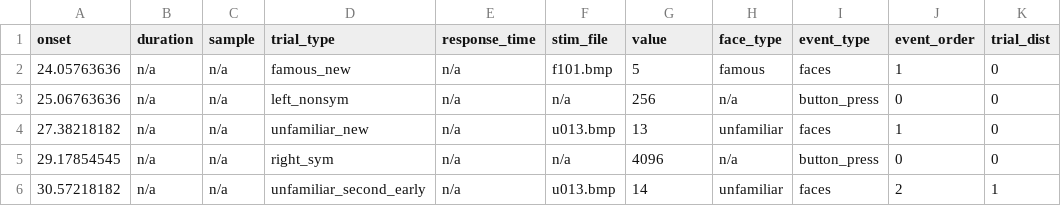
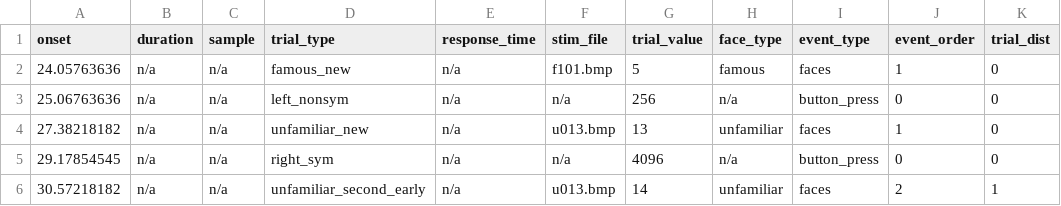
Before and after one commit to OpenNeuroDatasets/ds002718, a TSV file: sub-009/eeg/sub-009_task-FaceRecognition_events.tsv, drawn as a sheet; only a part is shown; the diff names each change by its address in the sheet, - before the commit and + after, or states it on an @@ line.

```diff
--- a/sub-009/eeg/sub-009_task-FaceRecognition_events.tsv
+++ b/sub-009/eeg/sub-009_task-FaceRecognition_events.tsv
-G1: value
+G1: trial_value
```
Also changed, not shown: sub-007/eeg/sub-007_task-FaceRecognition_events.tsv, sub-010/eeg/sub-010_task-FaceRecognition_events.tsv, 39 other files.
